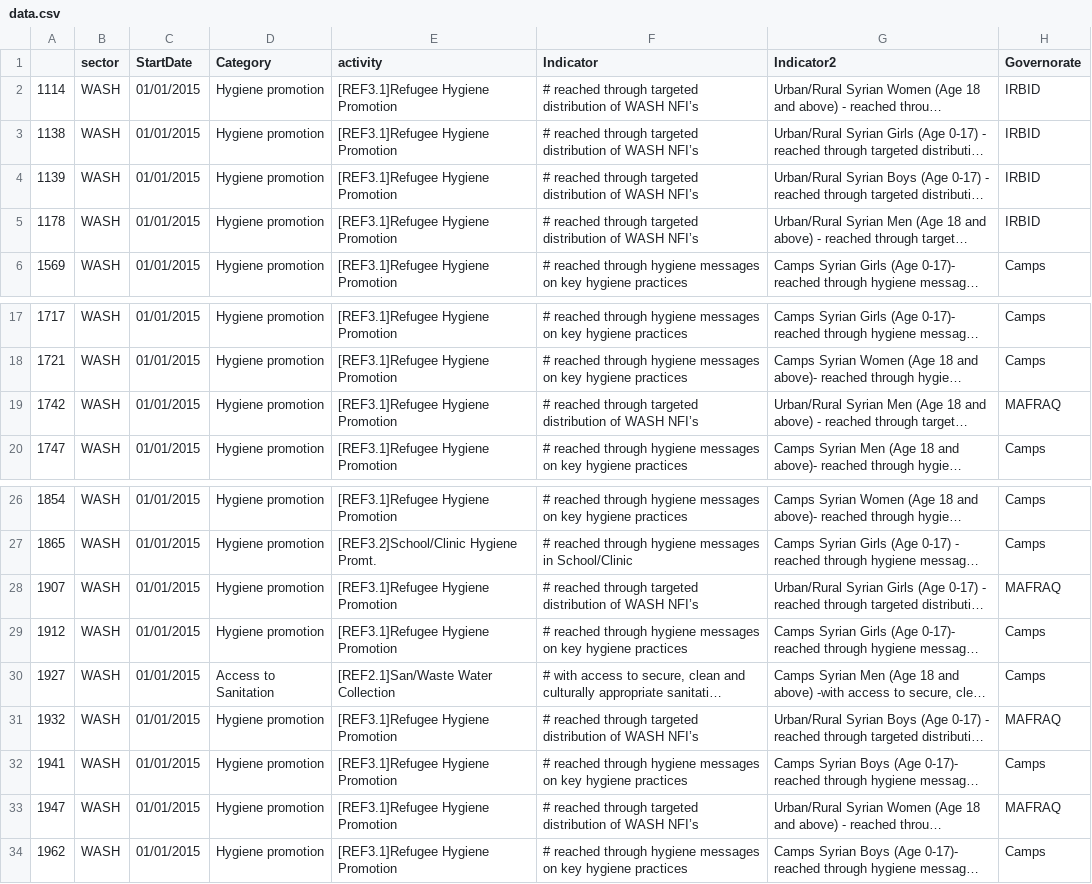
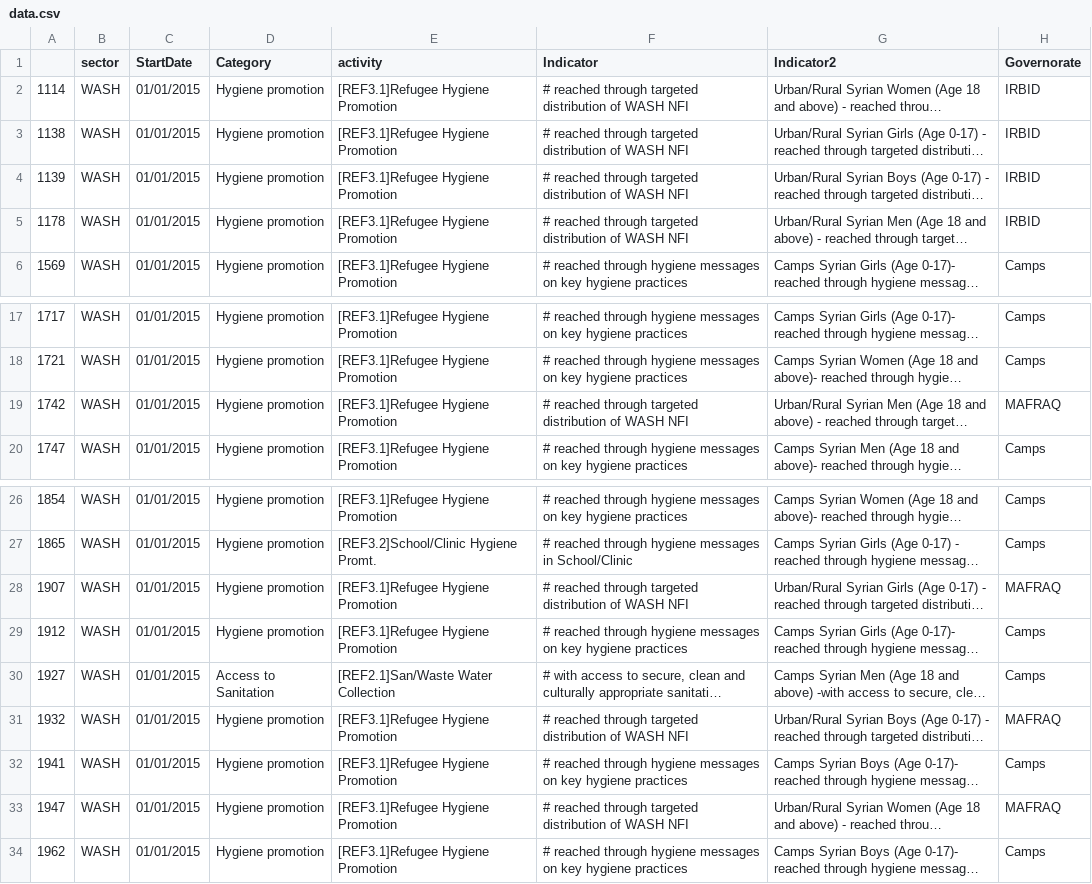
Before and after one commit to unhcr-jordan/sector, a CSV file: 2015/wash/data.csv, drawn as a sheet; only a part is shown, gaps mark what is left out; long unchanged cells end in …; the diff names each change by its address in the sheet, - before the commit and + after, or states it on an @@ line.

Commit message:
Updated Spelling
Updated Spelling

```diff
--- a/2015/wash/data.csv
+++ b/2015/wash/data.csv
-F2:F5 (Indicator): …of WASH NFI’s
+F2:F5 (Indicator): …of WASH NFI
-F19 (Indicator): …of WASH NFI’s
+F19 (Indicator): …of WASH NFI
-F28 (Indicator): …of WASH NFI’s
+F28 (Indicator): …of WASH NFI
-F31 (Indicator): …of WASH NFI’s
+F31 (Indicator): …of WASH NFI
-F33 (Indicator): …of WASH NFI’s
+F33 (Indicator): …of WASH NFI
```
